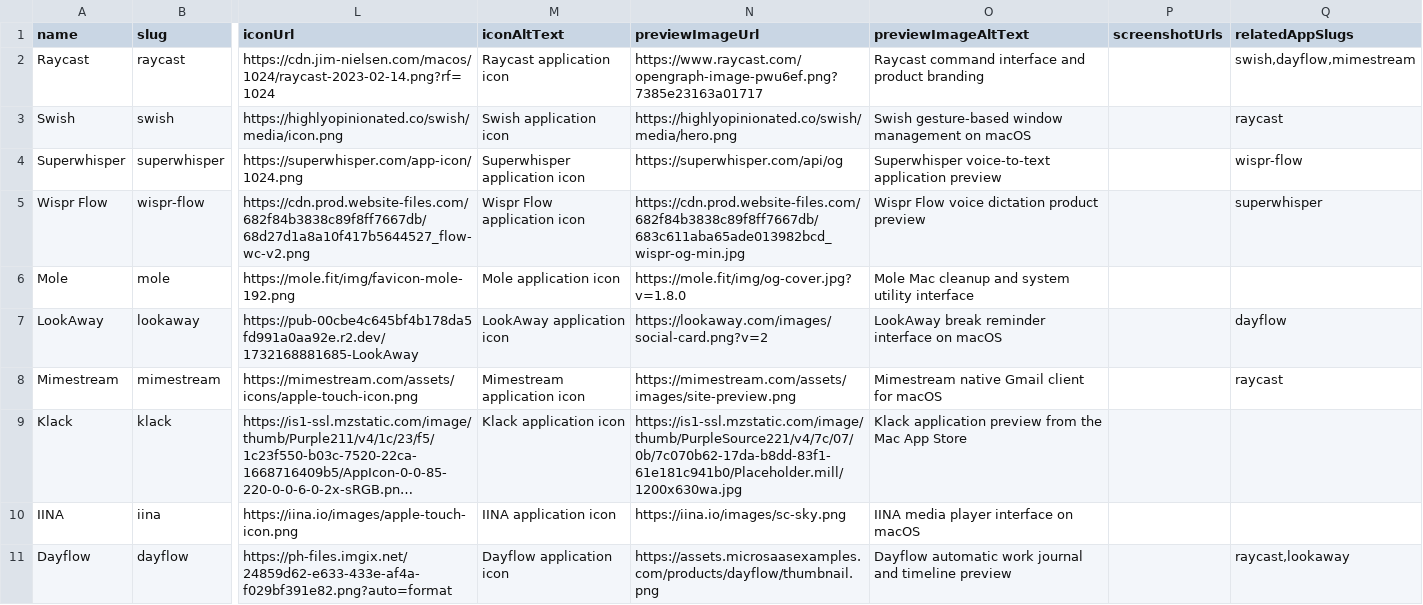
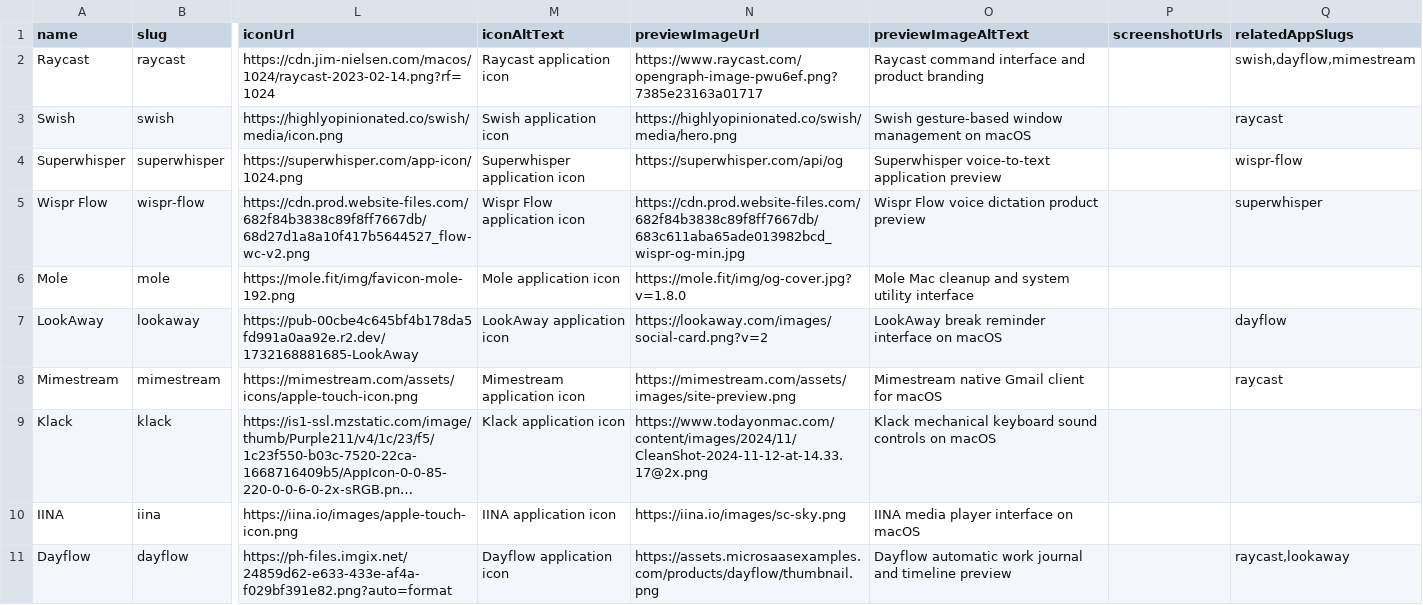
Before and after one commit to AlexTkDev/macify, a CSV file: data/initial-apps.csv, drawn as a sheet; only a part is shown, gaps mark what is left out; long unchanged cells end in …; the diff names each change by its address in the sheet, - before the commit and + after, or states it on an @@ line.

Commit message:
Improve Klack media and enable targeted local sync

```diff
--- a/data/initial-apps.csv
+++ b/data/initial-apps.csv
-N9 (previewImageUrl): https://is1-ssl.mzstatic.com/image/thumb/PurpleSource221/v4/7c/07/0b/7c070b62-17da-b8dd-83f1-61e181c941b0/Placeholder.mill/1200x630wa.jpg
+N9 (previewImageUrl): https://www.todayonmac.com/content/images/2024/11/CleanShot-2024-11-12-at-14.33.17@2x.png
-O9 (previewImageAltText): Klack application preview from the Mac App Store
+O9 (previewImageAltText): Klack mechanical keyboard sound controls on macOS
```
Also changed, not shown: 3 other files.
